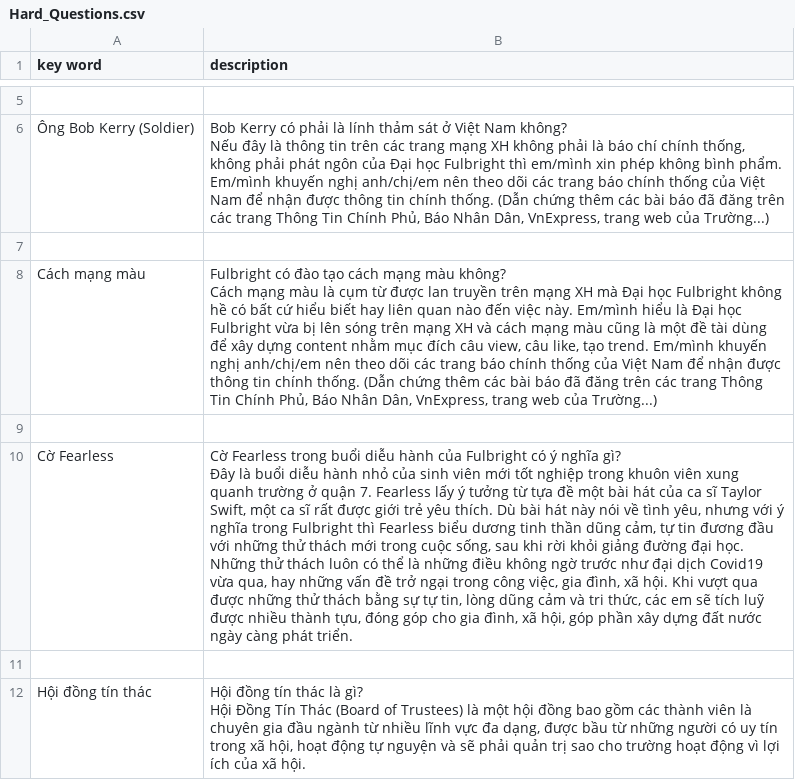
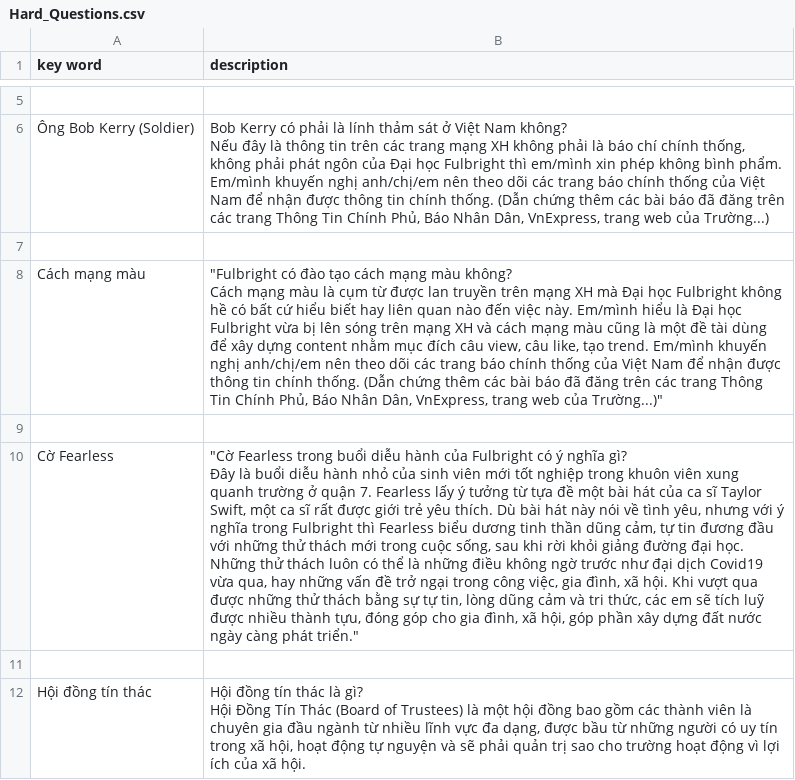
Before and after one commit to mintus2511/CC_Chatbot, a CSV file: Hard_Questions.csv, drawn as a sheet; only a part is shown, gaps mark what is left out; ↵ is a line break in a cell; the diff names each change by its address in the sheet, - before the commit and + after, or states it on an @@ line.

Commit message:
Update Hard_Questions.csv

```diff
--- a/Hard_Questions.csv
+++ b/Hard_Questions.csv
-B8 (description): Fulbright có đào tạo cách mạng màu không? ↵ Cách mạng màu là cụm từ được lan truyền trên mạng XH mà Đại học Fulbright không hề có bất cứ hiểu biết hay liên quan nào đến việc này. Em/mình hiểu là Đại học Fulbright vừa bị lên sóng trên mạng XH và cách mạng màu cũng là một đề tài dùng để xây dựng content nhằm mục đích câu view, câu like, tạo trend. Em/mình khuyến nghị anh/chị/em nên theo dõi các trang báo chính thống của Việt Nam để nhận được thông tin chính thống. (Dẫn chứng thêm các bài báo đã đăng trên các trang Thông Tin Chính Phủ, Báo Nhân Dân, VnExpress, trang web của Trường...)
+B8 (description): "Fulbright có đào tạo cách mạng màu không? ↵ Cách mạng màu là cụm từ được lan truyền trên mạng XH mà Đại học Fulbright không hề có bất cứ hiểu biết hay liên quan nào đến việc này. Em/mình hiểu là Đại học Fulbright vừa bị lên sóng trên mạng XH và cách mạng màu cũng là một đề tài dùng để xây dựng content nhằm mục đích câu view, câu like, tạo trend. Em/mình khuyến nghị anh/chị/em nên theo dõi các trang báo chính thống của Việt Nam để nhận được thông tin chính thống. (Dẫn chứng thêm các bài báo đã đăng trên các trang Thông Tin Chính Phủ, Báo Nhân Dân, VnExpress, trang web của Trường...)"
-B10 (description): Cờ Fearless trong buổi diễu hành của Fulbright có ý nghĩa gì? ↵ Đây là buổi diễu hành nhỏ của sinh viên mới tốt nghiệp trong khuôn viên xung quanh trường ở quận 7. Fearless lấy ý tưởng từ tựa đề một bài hát của ca sĩ Taylor Swift, một ca sĩ rất được giới trẻ yêu thích. Dù bài hát này nói về tình yêu, nhưng với ý nghĩa trong Fulbright thì Fearless biểu dương tinh thần dũng cảm, tự tin đương đầu với những thử thách mới trong cuộc sống, sau khi rời khỏi giảng đường đại học. Những thử thách luôn có thể là những điều không ngờ trước như đại dịch Covid19 vừa qua, hay những vấn đề trở ngại trong công việc, gia đình, xã hội. Khi vượt qua được những thử thách bằng sự tự tin, lòng dũng cảm và tri thức, các em sẽ tích luỹ được nhiều thành tựu, đóng góp cho gia đình, xã hội, góp phần xây dựng đất nước ngày càng phát triển.
+B10 (description): "Cờ Fearless trong buổi diễu hành của Fulbright có ý nghĩa gì? ↵ Đây là buổi diễu hành nhỏ của sinh viên mới tốt nghiệp trong khuôn viên xung quanh trường ở quận 7. Fearless lấy ý tưởng từ tựa đề một bài hát của ca sĩ Taylor Swift, một ca sĩ rất được giới trẻ yêu thích. Dù bài hát này nói về tình yêu, nhưng với ý nghĩa trong Fulbright thì Fearless biểu dương tinh thần dũng cảm, tự tin đương đầu với những thử thách mới trong cuộc sống, sau khi rời khỏi giảng đường đại học. Những thử thách luôn có thể là những điều không ngờ trước như đại dịch Covid19 vừa qua, hay những vấn đề trở ngại trong công việc, gia đình, xã hội. Khi vượt qua được những thử thách bằng sự tự tin, lòng dũng cảm và tri thức, các em sẽ tích luỹ được nhiều thành tựu, đóng góp cho gia đình, xã hội, góp phần xây dựng đất nước ngày càng phát triển."
```
